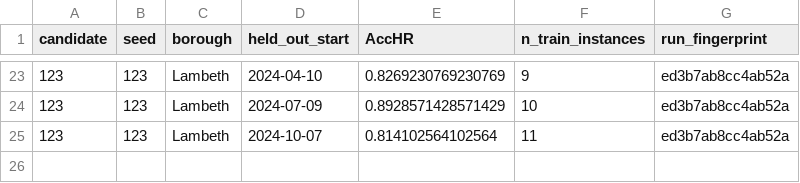
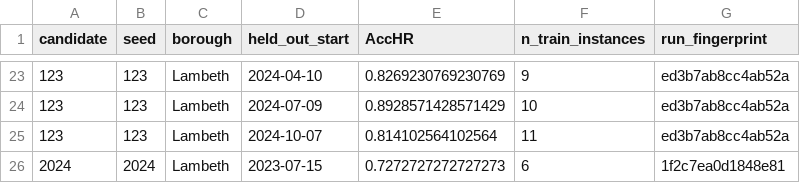
Before and after one commit to Maurya1112-sudo/greyspot, a CSV file: reports/lambeth/headline_multiseed_checkpoint.csv, drawn as a sheet; only a part is shown, gaps mark what is left out.

```diff
--- a/reports/lambeth/headline_multiseed_checkpoint.csv
+++ b/reports/lambeth/headline_multiseed_checkpoint.csv
@@ -25 +25,2 @@ candidate,seed,borough,held_out_start,AccHR,n_train_instances,run_fingerprint
 123,123,Lambeth,2024-10-07,0.814102564102564,11,ed3b7ab8cc4ab52a
+2024,2024,Lambeth,2023-07-15,0.7272727272727273,6,1f2c7ea0d1848e81
```
Also changed, not shown: 1 other file.
